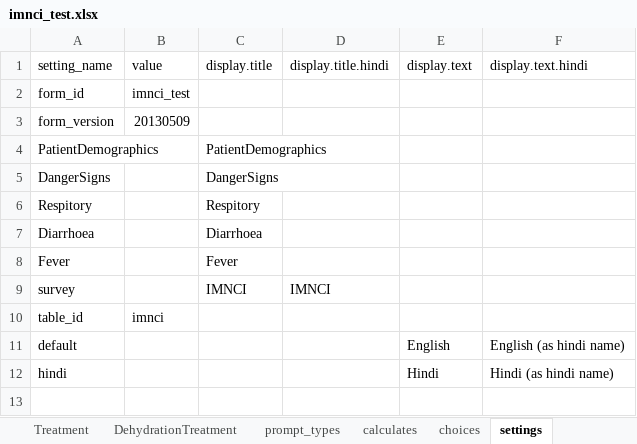
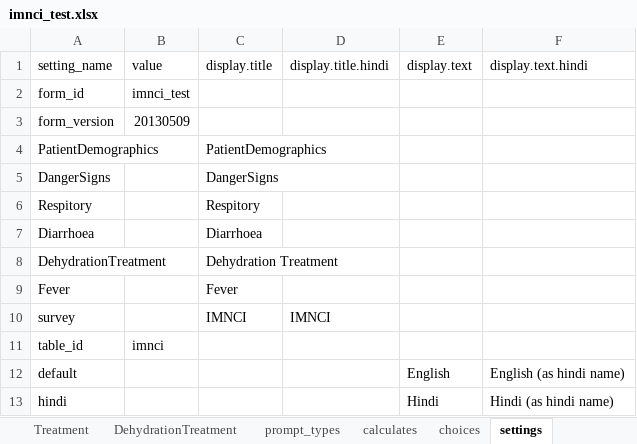
Before and after one commit to magogt/opendatakit.survey-js-clean, an Excel workbook: form-files/tables/imnci/forms/imnci_test/imnci_test.xlsx, sheet settings, drawn as a sheet; values as stored, in another font and other column widths than the file's, no borders; the diff names each change by its address in the sheet, - before the commit and + after, or states it on an @@ line.

```diff
--- a/form-files/tables/imnci/forms/imnci_test/imnci_test.xlsx (sheet settings)
+++ b/form-files/tables/imnci/forms/imnci_test/imnci_test.xlsx (sheet settings)
+row 8: DehydrationTreatment |  | Dehydration Treatment
```
Also changed, not shown: sheet PatientDemographics, 7 other files.
